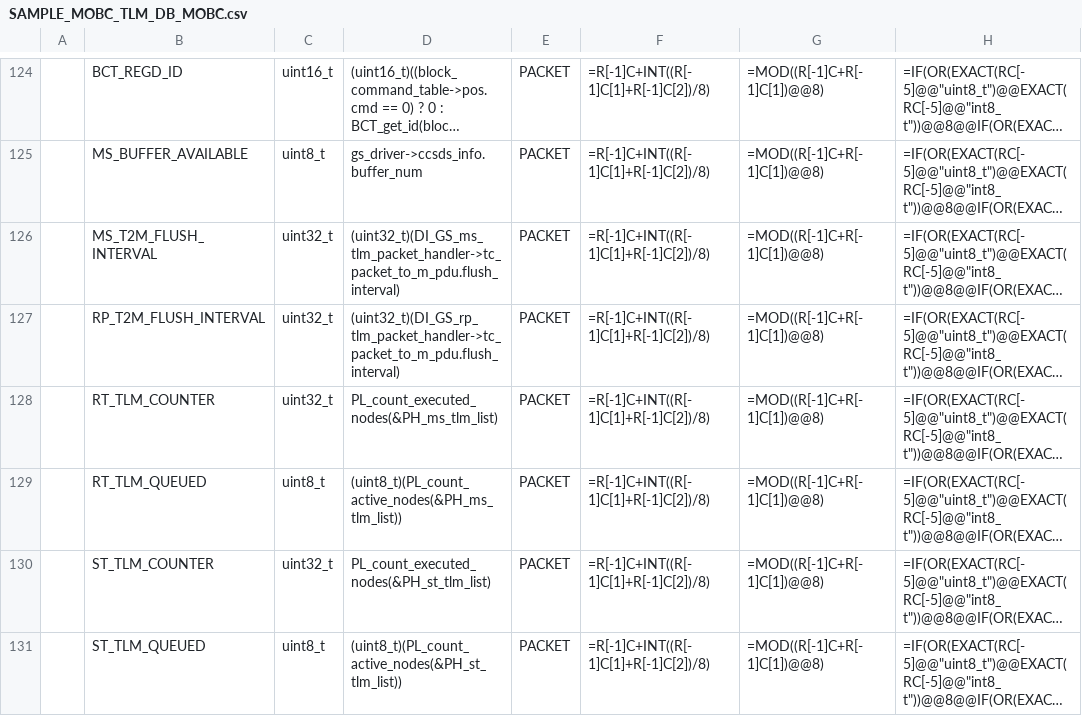
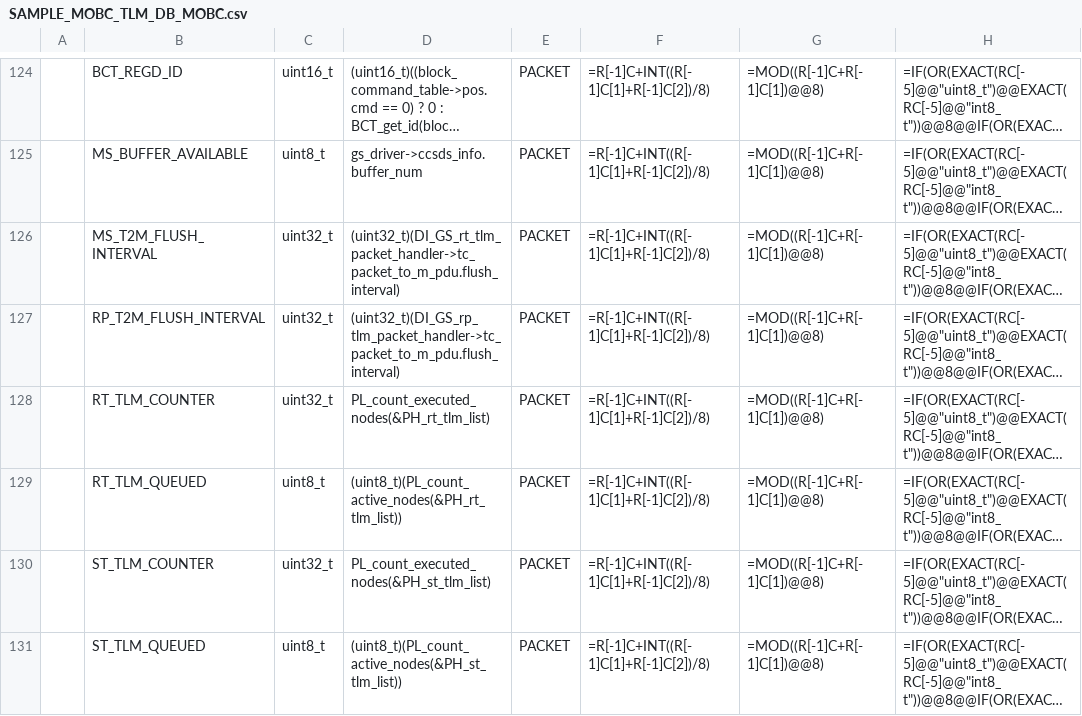
Before and after one commit to ut-issl/c2a-core, a CSV file: Examples/minimum_user/src/src_user/Settings/TlmCmd/DataBase/TLM_DB/SAMPLE_MOBC_TLM_DB_MOBC.csv, drawn as a sheet; only a part is shown, gaps mark what is left out; long unchanged cells end in …; the diff names each change by its address in the sheet, - before the commit and + after, or states it on an @@ line.

```diff
--- a/Examples/minimum_user/src/src_user/Settings/TlmCmd/DataBase/TLM_DB/SAMPLE_MOBC_TLM_DB_MOBC.csv
+++ b/Examples/minimum_user/src/src_user/Settings/TlmCmd/DataBase/TLM_DB/SAMPLE_MOBC_TLM_DB_MOBC.csv
-D126: (uint32_t)(DI_GS_ms_tlm_packet_handler->tc_packet_to_m_pdu.flush_interval)
+D126: (uint32_t)(DI_GS_rt_tlm_packet_handler->tc_packet_to_m_pdu.flush_interval)
-D128: PL_count_executed_nodes(&PH_ms_tlm_list)
+D128: PL_count_executed_nodes(&PH_rt_tlm_list)
-D129: (uint8_t)(PL_count_active_nodes(&PH_ms_tlm_list))
+D129: (uint8_t)(PL_count_active_nodes(&PH_rt_tlm_list))
```
Also changed, not shown: Examples/2nd_obc_user/src/src_user/Settings/TlmCmd/DataBase/TLM_DB/SAMPLE_AOBC_TLM_DB_AOBC_AOBC.csv, Examples/2nd_obc_user/src/src_user/Settings/TlmCmd/DataBase/TLM_DB/calced_data/SAMPLE_AOBC_TLM_DB_AOBC_AOBC.csv, 15 other files.
